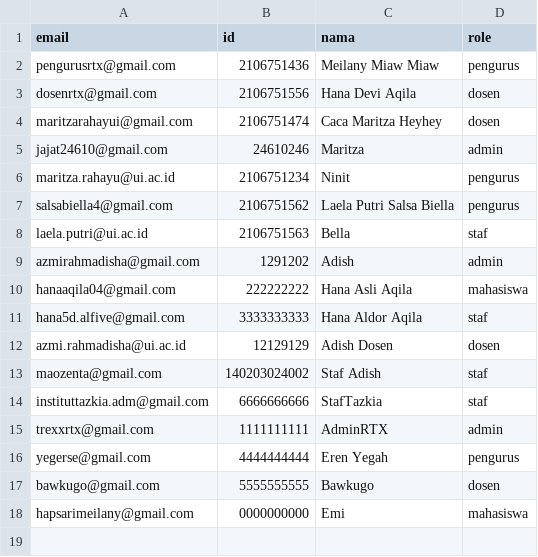
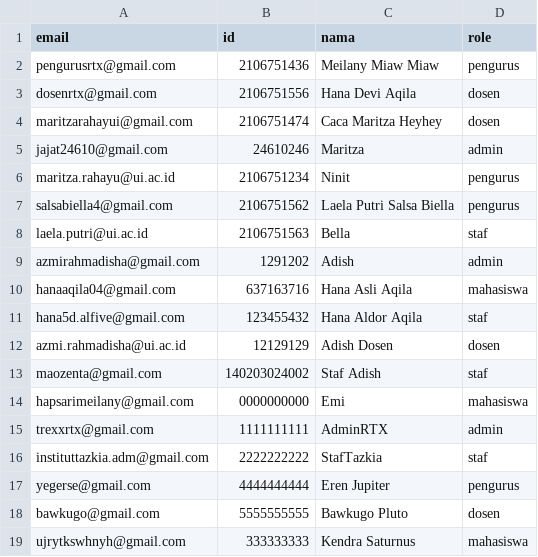
Before and after one commit to maritzarahayui/smail, a CSV file: smail/src/main/resources/static/tazkia.csv, drawn as a sheet.

```diff
--- a/smail/src/main/resources/static/tazkia.csv
+++ b/smail/src/main/resources/static/tazkia.csv
@@ -9,10 +9,11 @@ laela.putri@ui.ac.id,2106751563,Bella,staf
 azmirahmadisha@gmail.com,1291202,Adish,admin
-hanaaqila04@gmail.com,222222222,Hana Asli Aqila,mahasiswa
-hana5d.alfive@gmail.com,3333333333,Hana Aldor Aqila,staf
+hanaaqila04@gmail.com,637163716,Hana Asli Aqila,mahasiswa
+hana5d.alfive@gmail.com,123455432,Hana Aldor Aqila,staf
 azmi.rahmadisha@ui.ac.id,12129129,Adish Dosen,dosen
 maozenta@gmail.com,140203024002,Staf Adish,staf
-instituttazkia.adm@gmail.com,6666666666,StafTazkia,staf
+hapsarimeilany@gmail.com,0000000000,Emi,mahasiswa
 trexxrtx@gmail.com,1111111111,AdminRTX,admin
-yegerse@gmail.com,4444444444,Eren Yegah,pengurus
-bawkugo@gmail.com,5555555555,Bawkugo,dosen
-hapsarimeilany@gmail.com,0000000000,Emi,mahasiswa
+instituttazkia.adm@gmail.com,2222222222,StafTazkia,staf
+yegerse@gmail.com,4444444444,Eren Jupiter,pengurus
+bawkugo@gmail.com,5555555555,Bawkugo Pluto,dosen
+ujrytkswhnyh@gmail.com,333333333,Kendra Saturnus,mahasiswa
```
Also changed, not shown: 1 other file.
